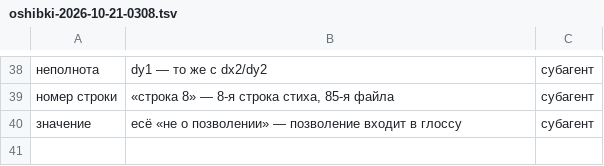
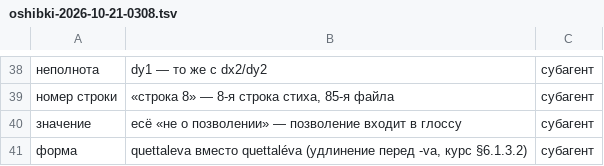
Before and after one commit to Ranatar/diarai, a TSV file: proekty/rody-oshibok/oshibki-2026-10-21-0308.tsv, drawn as a sheet; only a part is shown, gaps mark what is left out.

Commit message:
4.024: quettaléva; реестр

```diff
--- a/proekty/rody-oshibok/oshibki-2026-10-21-0308.tsv
+++ b/proekty/rody-oshibok/oshibki-2026-10-21-0308.tsv
@@ -40 +40,2 @@
 значение	ecë «не о позволении» — позволение входит в глоссу	субагент
+форма	quettaleva вместо quettaléva (удлинение перед -va, курс §6.1.3.2)	субагент
```
Also changed, not shown: 3 other files.
